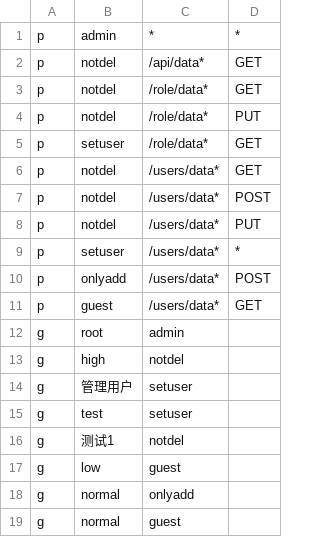
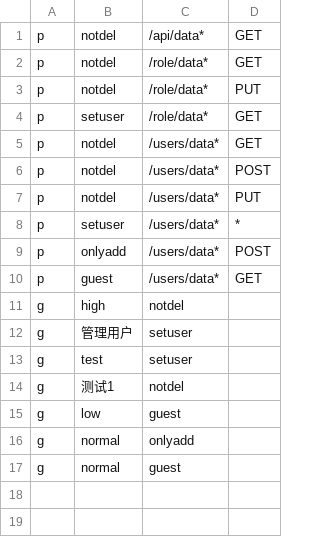
Before and after one commit to flashmecn/express-passport-jwt-casbin, a CSV file: myapp/data/authz_policy.csv, drawn as a sheet; the diff names each change by its address in the sheet, - before the commit and + after, or states it on an @@ line.

```diff
--- a/myapp/data/authz_policy.csv
+++ b/myapp/data/authz_policy.csv
-row 1: p | admin | * | *
-row 12: g | root | admin
```
Also changed, not shown: 1 other file.
